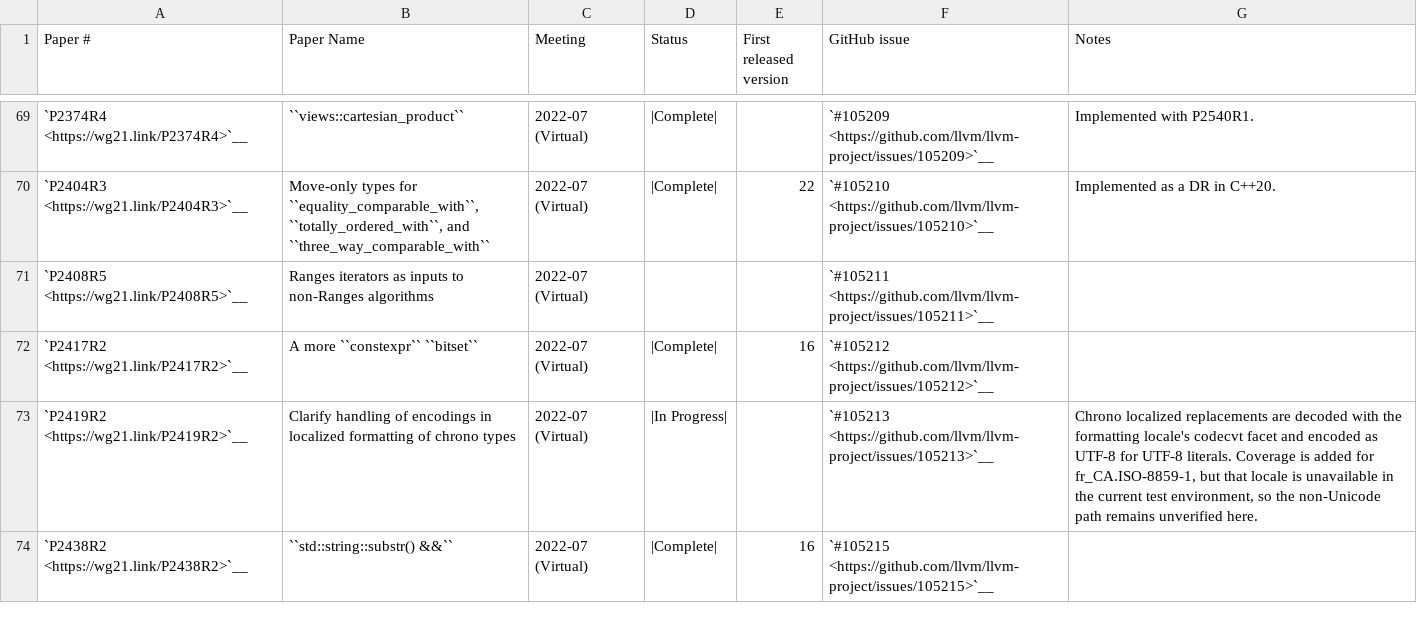
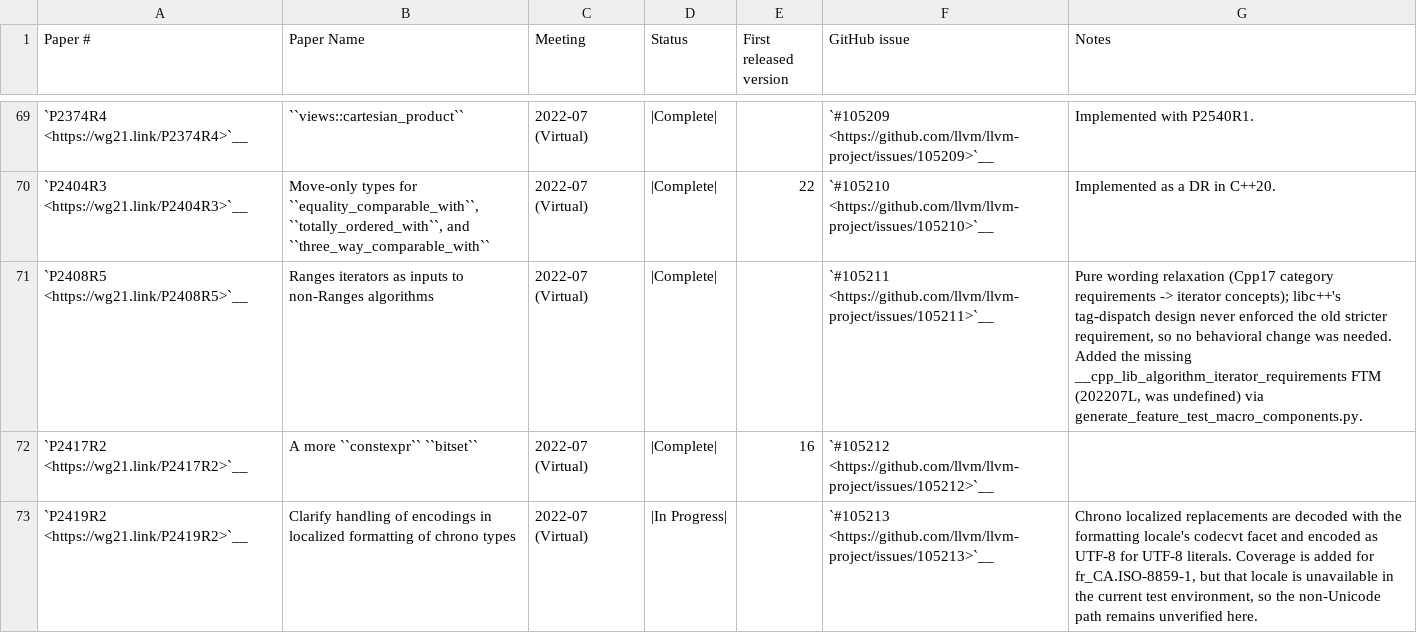
Before and after one commit to spwn02/clang-cxx26, a CSV file: libcxx/docs/Status/Cxx23Papers.csv, drawn as a sheet; only a part is shown, gaps mark what is left out; the shorter side is filled out with more unchanged rows.

```diff
--- a/libcxx/docs/Status/Cxx23Papers.csv
+++ b/libcxx/docs/Status/Cxx23Papers.csv
@@ -70,3 +70,3 @@
 "`P2404R3 <https://wg21.link/P2404R3>`__","Move-only types for ``equality_comparable_with``, ``totally_ordered_with``, and ``three_way_comparable_with``","2022-07 (Virtual)","|Complete|","22","`#105210 <https://github.com/llvm/llvm-project/issues/105210>`__","Implemented as a DR in C++20."
-"`P2408R5 <https://wg21.link/P2408R5>`__","Ranges iterators as inputs to non-Ranges algorithms","2022-07 (Virtual)","","","`#105211 <https://github.com/llvm/llvm-project/issues/105211>`__",""
+"`P2408R5 <https://wg21.link/P2408R5>`__","Ranges iterators as inputs to non-Ranges algorithms","2022-07 (Virtual)","|Complete|","","`#105211 <https://github.com/llvm/llvm-project/issues/105211>`__","Pure wording relaxation (Cpp17 category requirements -> iterator concepts); libc++'s tag-dispatch design never enforced the old stricter requirement, so no behavioral change was needed. Added the missing __cpp_lib_algorithm_iterator_requirements FTM (202207L, was undefined) via generate_feature_test_macro_components.py."
 "`P2417R2 <https://wg21.link/P2417R2>`__","A more ``constexpr`` ``bitset``","2022-07 (Virtual)","|Complete|","16","`#105212 <https://github.com/llvm/llvm-project/issues/105212>`__",""
```
Also changed, not shown: 7 other files.
